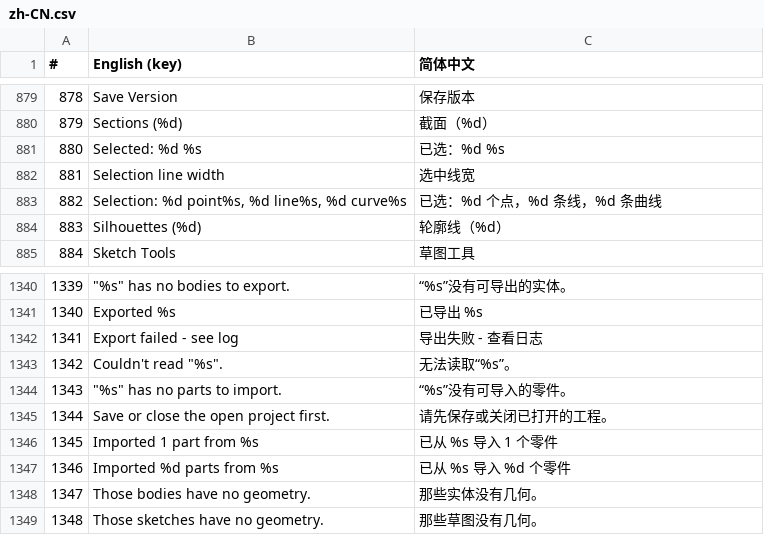
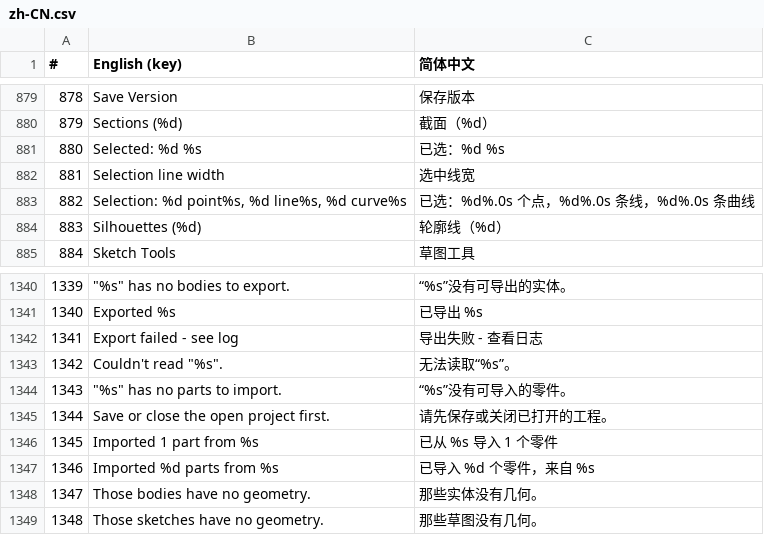
Before and after one commit to materializr-cad/materializr, a CSV file: tools/zh-CN.csv, drawn as a sheet; only a part is shown, gaps mark what is left out; the diff names each change by its address in the sheet, - before the commit and + after, or states it on an @@ line.

Commit message:
zh-Hans: fix two format-string translation bugs; test every catalogue for them
Audit of PR #176 (Simplified Chinese) found no malicious content. The font's
glyphs match the official Noto Sans CJK SC exactly, the catalogue is plain data
with no hidden characters or links, and the generator script is stdlib-only.

It did find two honest mistakes where a translation changed what the printf
conversions consume (trf() passes the English call's arguments to the
translated string):

- "Imported %d parts from %s" had the two swapped, so the part count was read
  as a char* (crash). Reordered to keep %d first.
- "Selection: %d point%s, %d line%s, %d curve%s" dropped the plural %s in the
  middle, shifting every later argument. Now consumes them with %.0s.

tests/test_i18n_format_safety.cpp checks all six catalogues: a translation's
conversions must be an in-order prefix of the English ones, and no %n. The five
existing languages already pass. Also corrects a stale comment (the bundled
font is a 1.6 MB subset, not the full 9 MB font) and adds a changelog entry.

```diff
--- a/tools/zh-CN.csv
+++ b/tools/zh-CN.csv
-C883 (简体中文): 已选：%d 个点，%d 条线，%d 条曲线
+C883 (简体中文): 已选：%d%.0s 个点，%d%.0s 条线，%d%.0s 条曲线
-C1347 (简体中文): 已从 %s 导入 %d 个零件
+C1347 (简体中文): 已导入 %d 个零件，来自 %s
```
Also changed, not shown: 6 other files.
